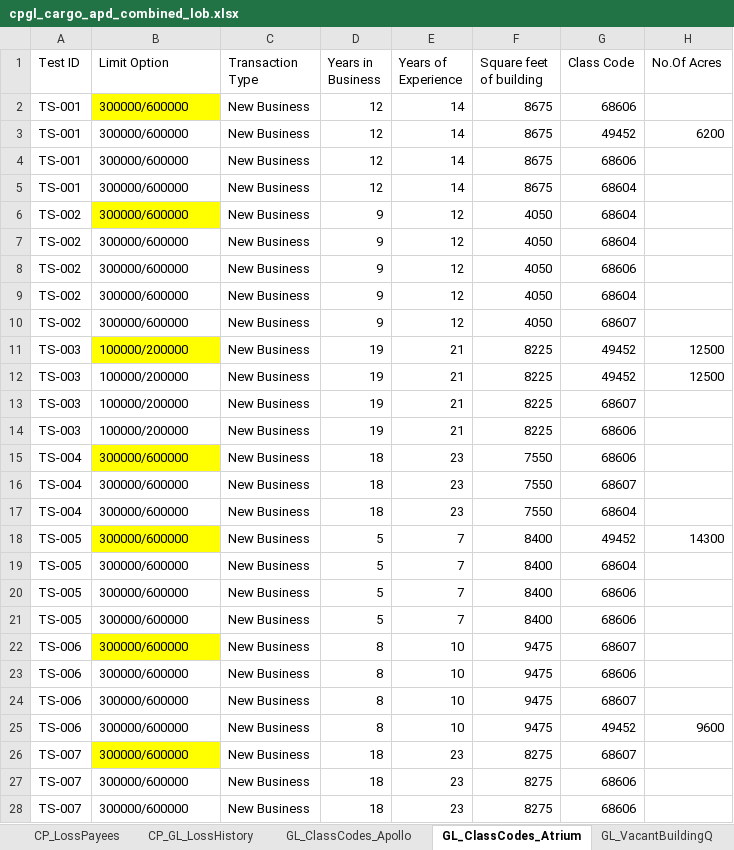
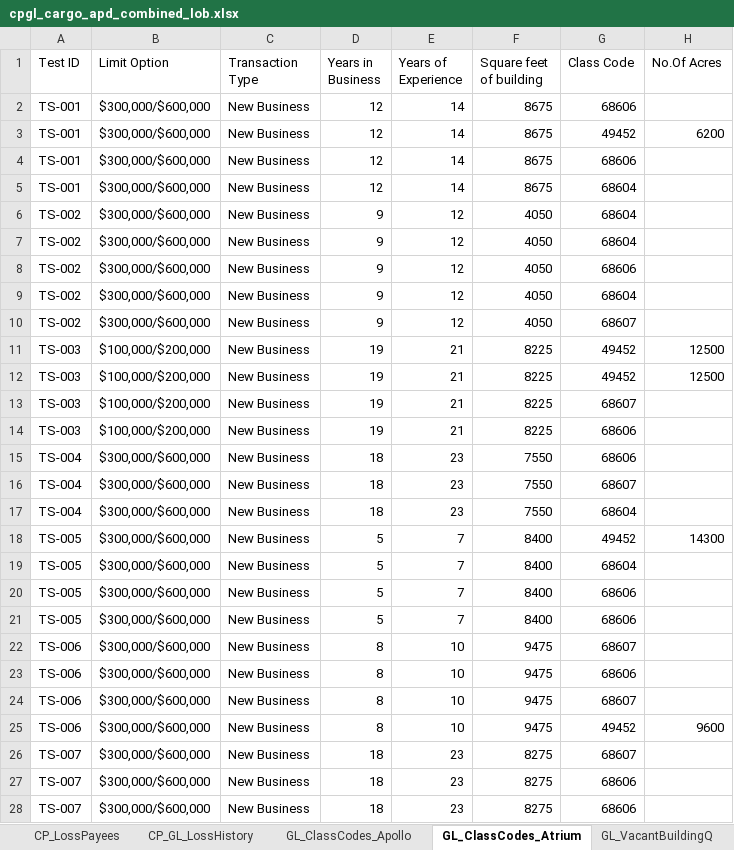
Before and after one commit to KMG-2356/spg-automation, an Excel workbook: src/data/cpgl_cargo_apd_combined_lob.xlsx, sheet GL_ClassCodes_Atrium, drawn as a sheet; only a part is shown; values as stored, in another font and other column widths than the file's, no borders; 1 other sheet too large or unreadable and not compared; the diff covers the shown part only; the diff names each change by its address in the sheet, - before the commit and + after, or states it on an @@ line.

```diff
--- a/src/data/cpgl_cargo_apd_combined_lob.xlsx (sheet GL_ClassCodes_Atrium)
+++ b/src/data/cpgl_cargo_apd_combined_lob.xlsx (sheet GL_ClassCodes_Atrium)
-B2:B10 (Limit Option): 300000/600000
+B2:B10 (Limit Option): $300,000/$600,000
-B2 fill: #FFFF00
+B2 fill: none
-B6 fill: #FFFF00
+B6 fill: none
-B11:B14 (Limit Option): 100000/200000
+B11:B14 (Limit Option): $100,000/$200,000
-B11 fill: #FFFF00
+B11 fill: none
-B15:B28 (Limit Option): 300000/600000
+B15:B28 (Limit Option): $300,000/$600,000
-B15 fill: #FFFF00
+B15 fill: none
-B18 fill: #FFFF00
+B18 fill: none
-B22 fill: #FFFF00
+B22 fill: none
-B26 fill: #FFFF00
+B26 fill: none
```
Also changed, not shown: 13 edited cells and cell formats elsewhere in this sheet, sheet CP_OptCoverages, sheet CP_Buildings, sheet CP_OccupancyQ, sheet CP_Locations, sheet CP_LossPayees, sheet Cargo_APD_Coverages, 7 more sheets, src/data/output/cp_gl_output.xlsx, 9 other files.
